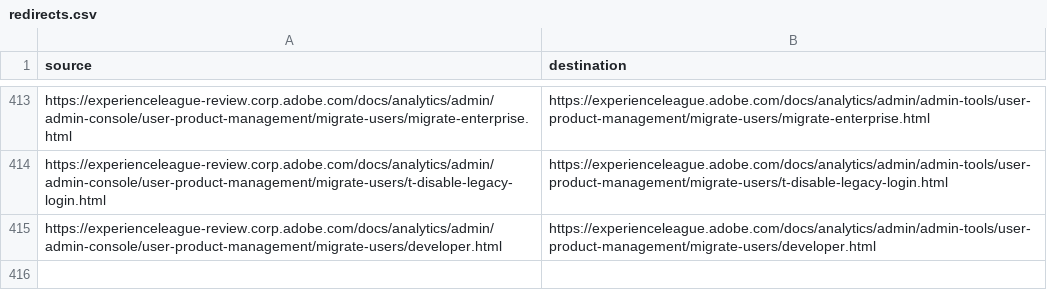
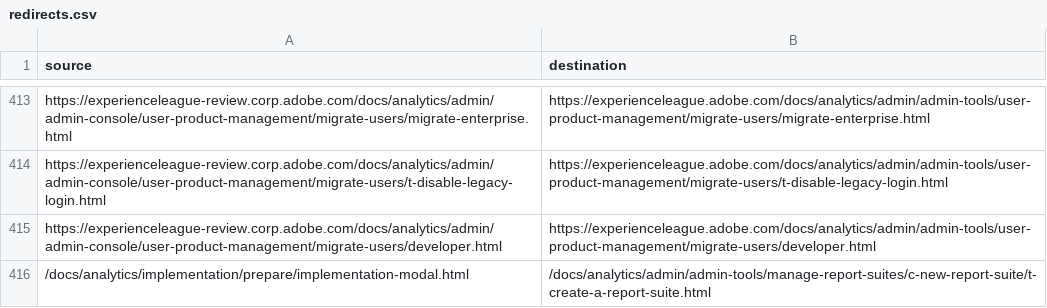
Before and after one commit to AdobeDocs/analytics.ja-JP, a CSV file: redirects.csv, drawn as a sheet; only a part is shown, gaps mark what is left out.

Commit message:
Sync non localizable files for core commit 88403ae3d8cb5fac25601610fb25ffe1c6a906ac

```diff
--- a/redirects.csv
+++ b/redirects.csv
@@ -415 +415,2 @@ https://experienceleague-review.corp.adobe.com/docs/analytics/admin/admin-consol
 https://experienceleague-review.corp.adobe.com/docs/analytics/admin/admin-console/user-product-management/migrate-users/developer.html,https://experienceleague.adobe.com/docs/analytics/admin/admin-tools/user-product-management/migrate-users/developer.html
+/docs/analytics/implementation/prepare/implementation-modal.html,/docs/analytics/admin/admin-tools/manage-report-suites/c-new-report-suite/t-create-a-report-suite.html
```
